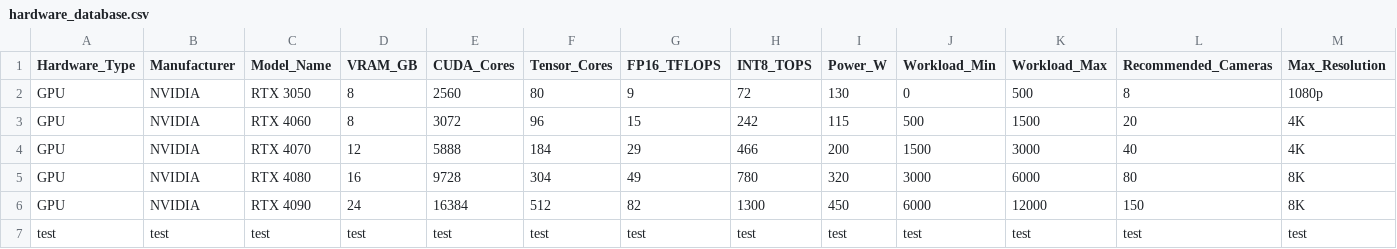
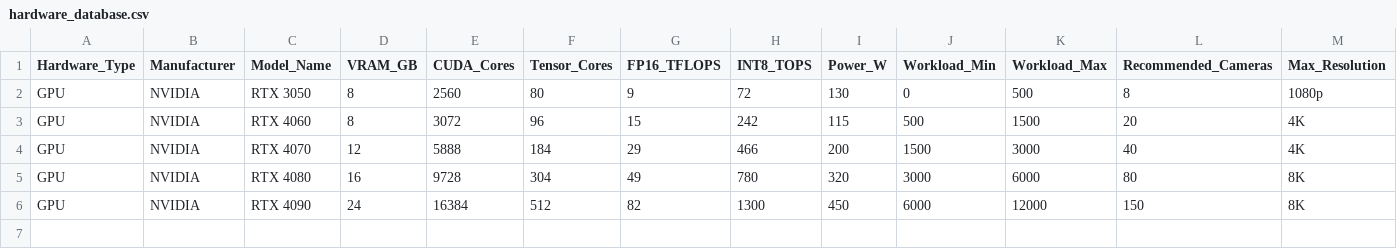
Before and after one commit to amita987/visionx-hardware-tool, a CSV file: hardware_database.csv, drawn as a sheet; only a part is shown; rows hold the shown columns only; the diff names each change by its address in the sheet, - before the commit and + after, or states it on an @@ line.

Commit message:
Update hardware_database.csv

```diff
--- a/hardware_database.csv
+++ b/hardware_database.csv
-row 7: test | test | test | test | test | test | test | test | test | test | test | test | test
```
